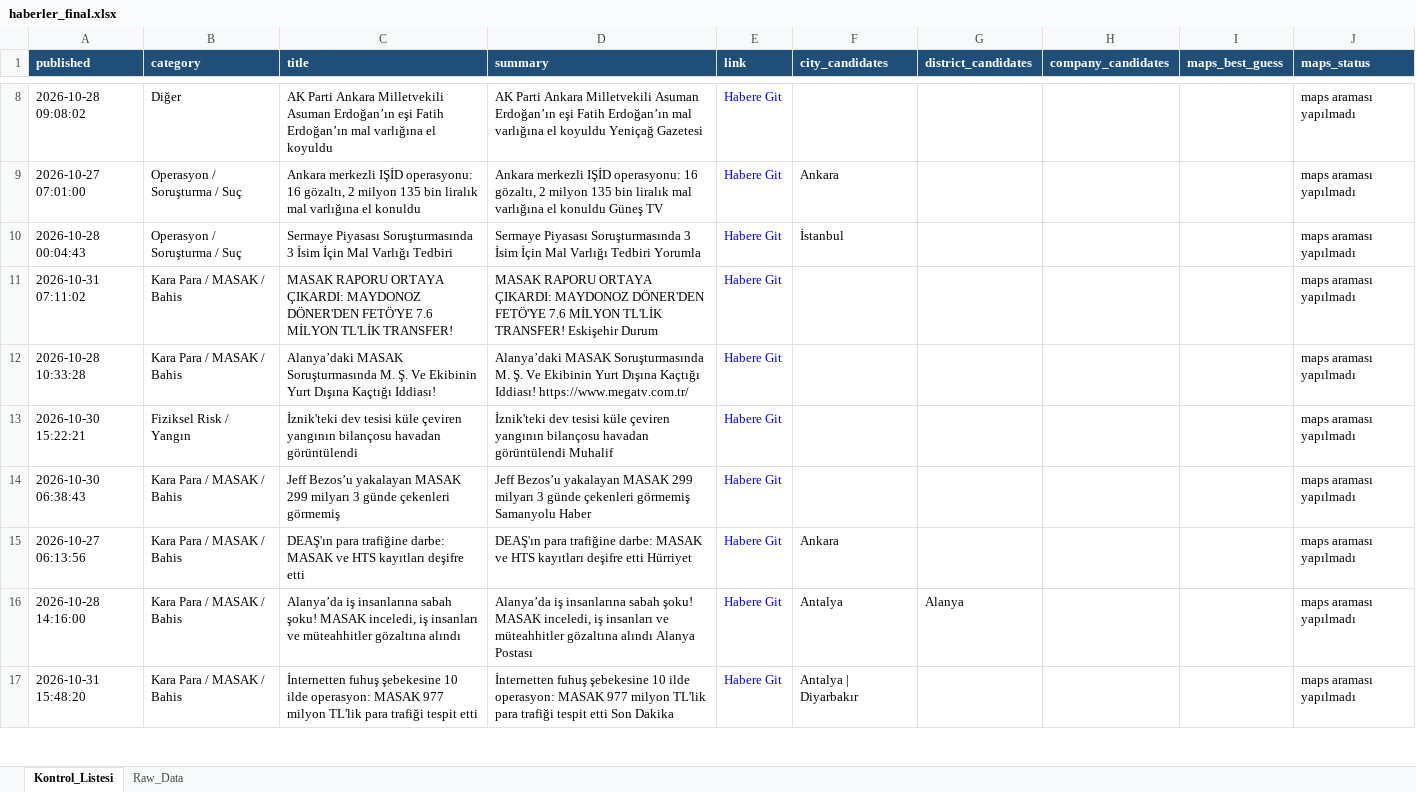
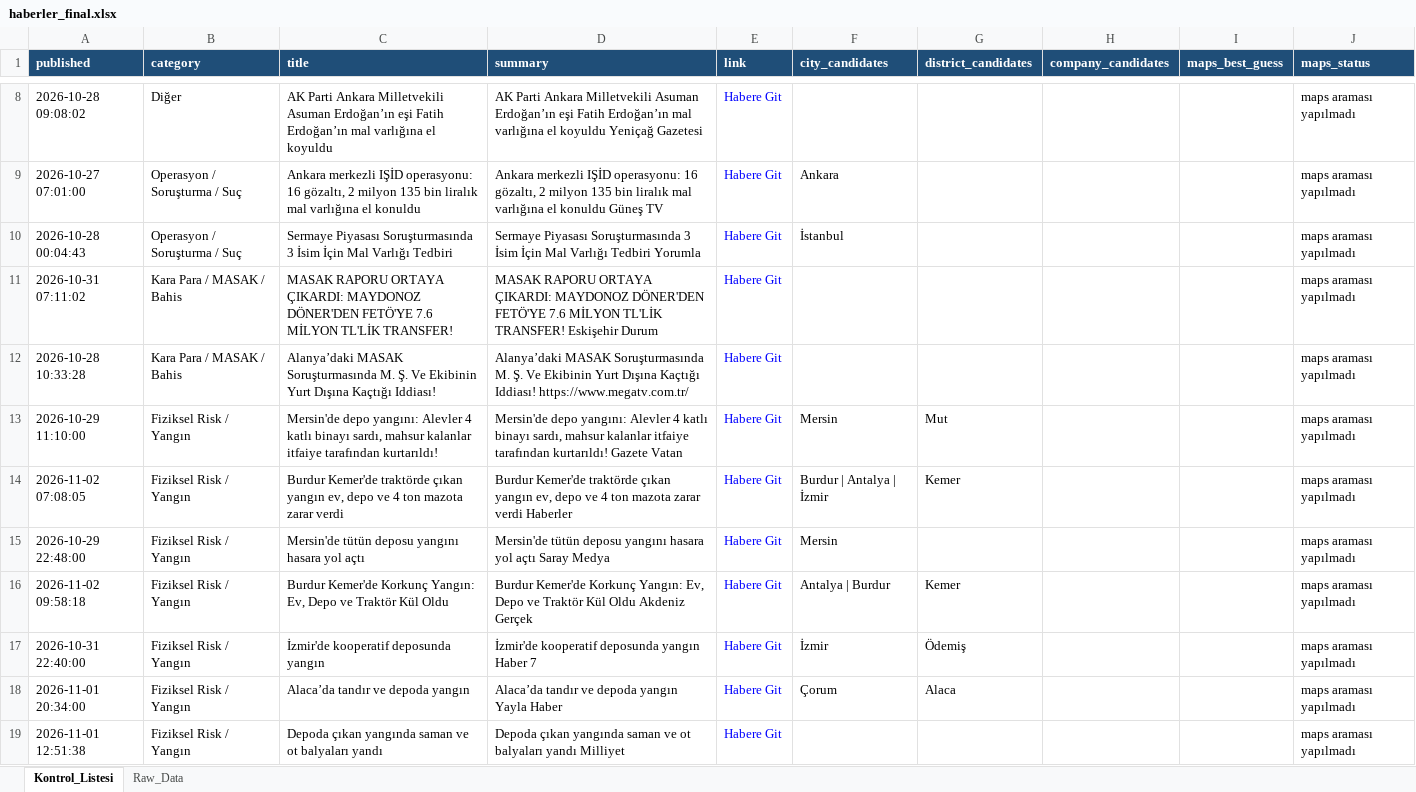
Before and after one commit to MuhammedMustafaSungur/haber-risk-monitor, an Excel workbook: data/haberler_final.xlsx, sheet Kontrol_Listesi, drawn as a sheet; only a part is shown, gaps mark what is left out; the shorter side is filled out with more unchanged rows; values as stored, in another font and other column widths than the file's, no borders; addresses are those after the commit; the diff covers the shown part only; the diff names each change by its address in the sheet, - before the commit and + after, or states it on an @@ line.

```diff
--- a/data/haberler_final.xlsx (sheet Kontrol_Listesi)
+++ b/data/haberler_final.xlsx (sheet Kontrol_Listesi)
@@ row 35 moved to row 13: 2026-10-29 11:10:00 @@
@@ row 36 moved to row 14: 2026-11-02 07:08:05 @@
@@ row 37 moved to row 15: 2026-10-29 22:48:00 @@
+row 16: 2026-11-02 09:58:18 | Fiziksel Risk / Yangın | Burdur Kemer'de Korkunç Yangın: Ev, Depo ve Traktör Kül Oldu | Burdur Kemer'de Korkunç Yangın: Ev, Depo ve Traktör Kül Oldu Akdeniz Gerçek | Habere Git | Antalya | Burdur | Kemer |  |  | maps araması yapılmadı
+row 17: 2026-10-31 22:40:00 | Fiziksel Risk / Yangın | İzmir'de kooperatif deposunda yangın | İzmir'de kooperatif deposunda yangın Haber 7 | Habere Git | İzmir | Ödemiş |  |  | maps araması yapılmadı
+row 18: 2026-11-01 20:34:00 | Fiziksel Risk / Yangın | Alaca’da tandır ve depoda yangın | Alaca’da tandır ve depoda yangın Yayla Haber | Habere Git | Çorum | Alaca |  |  | maps araması yapılmadı
-A19 (published): 2026-10-30 15:22:21
+A19 (published): 2026-11-01 12:51:38
-C19 (title): İznik'teki dev tesisi küle çeviren yangının bilançosu havadan görüntülendi
+C19 (title): Depoda çıkan yangında saman ve ot balyaları yandı
-D19 (summary): İznik'teki dev tesisi küle çeviren yangının bilançosu havadan görüntülendi Muhalif
+D19 (summary): Depoda çıkan yangında saman ve ot balyaları yandı Milliyet
```
Also changed, not shown: 23 added rows, 25 removed rows, 9 moved rows and 50 edited cells elsewhere in this sheet, sheet Raw_Data, 1 other file.
